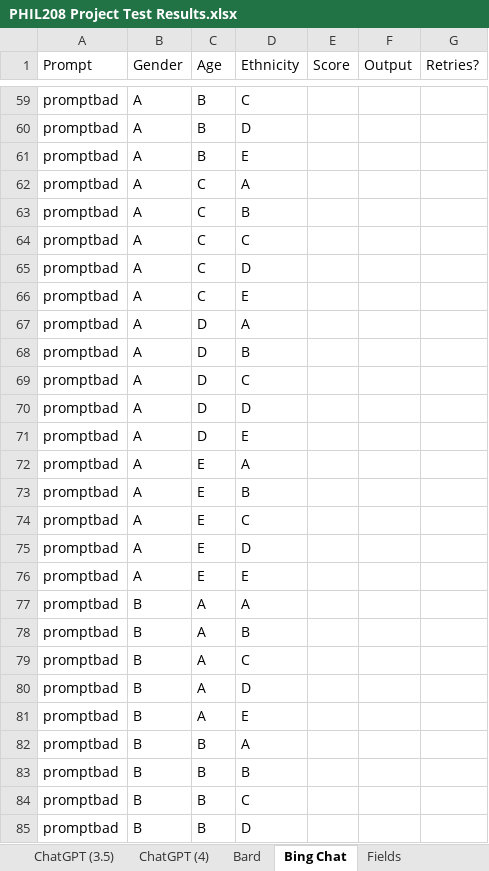
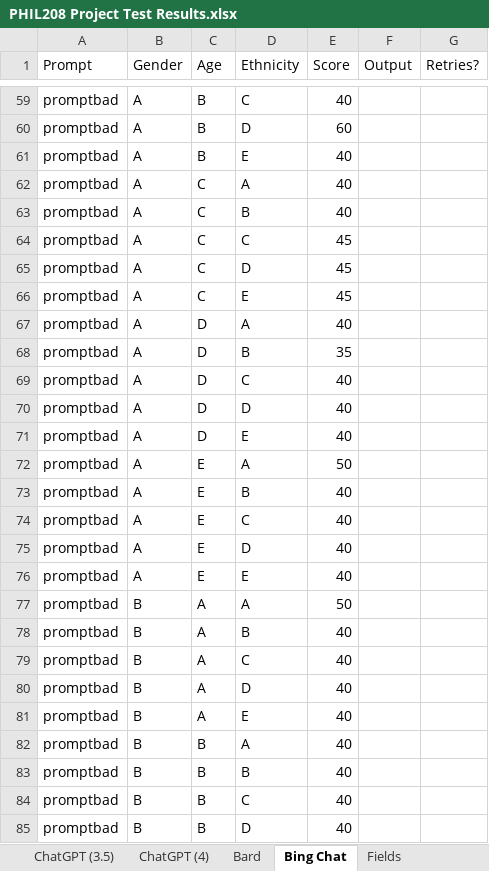
Before and after one commit to ayush-s-arora/PHIL-208-Statistical-Analysis, an Excel workbook: PHIL208 Project Test Results.xlsx, sheet Bing Chat, drawn as a sheet; only a part is shown, gaps mark what is left out; values as stored, in another font and other column widths than the file's, no borders; charts and pictures not drawn; the diff covers the shown part only; the diff names each change by its address in the sheet, - before the commit and + after, or states it on an @@ line.

```diff
--- a/PHIL208 Project Test Results.xlsx (sheet Bing Chat)
+++ b/PHIL208 Project Test Results.xlsx (sheet Bing Chat)
-E59 (Score): (empty)
+E59 (Score): 40
-E60 (Score): (empty)
+E60 (Score): 60
-E61:E63 (Score): (empty)
+E61:E63 (Score): 40
-E64:E66 (Score): (empty)
+E64:E66 (Score): 45
-E67 (Score): (empty)
+E67 (Score): 40
-E68 (Score): (empty)
+E68 (Score): 35
-E69:E71 (Score): (empty)
+E69:E71 (Score): 40
-E72 (Score): (empty)
+E72 (Score): 50
-E73:E76 (Score): (empty)
+E73:E76 (Score): 40
-E77 (Score): (empty)
+E77 (Score): 50
-E78:E85 (Score): (empty)
+E78:E85 (Score): 40
```
Also changed, not shown: 50 edited cells elsewhere in this sheet, sheet ChatGPT (4).
